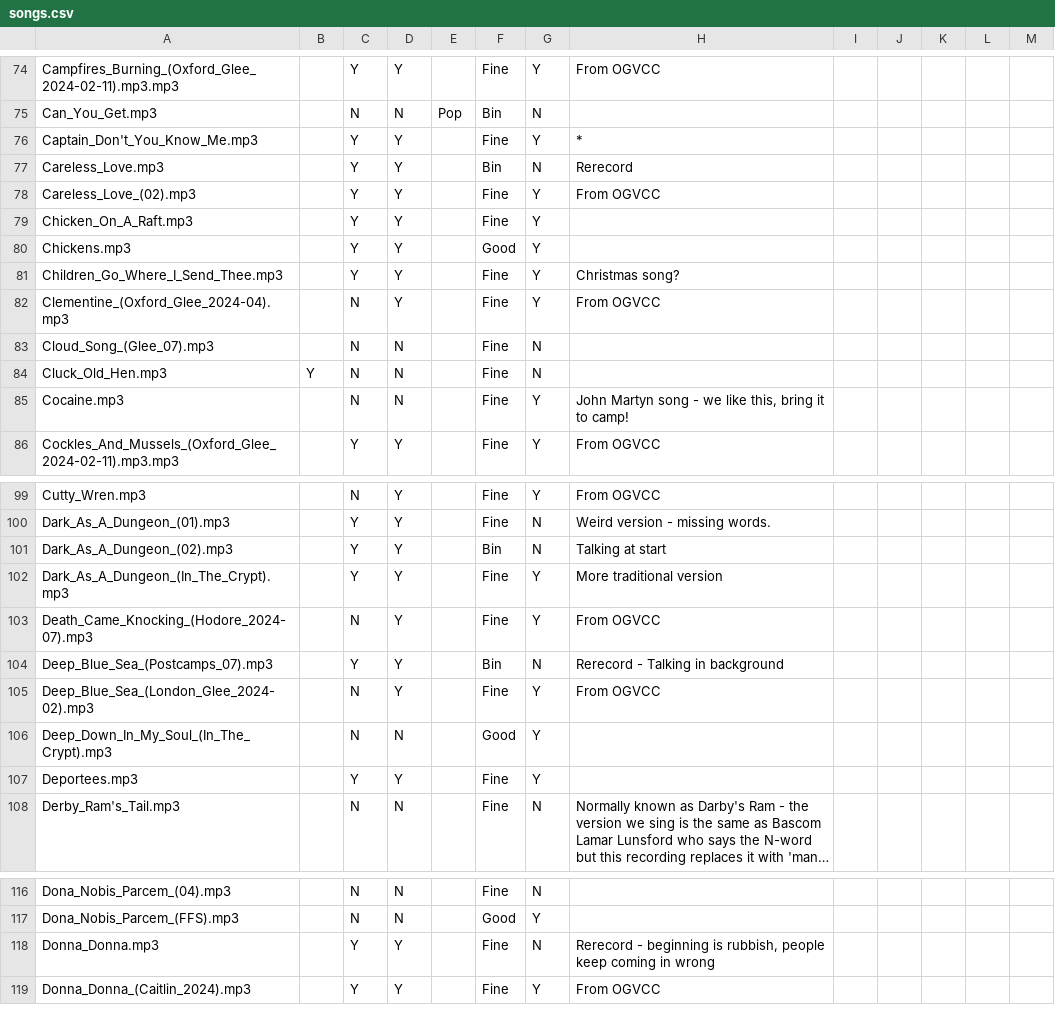
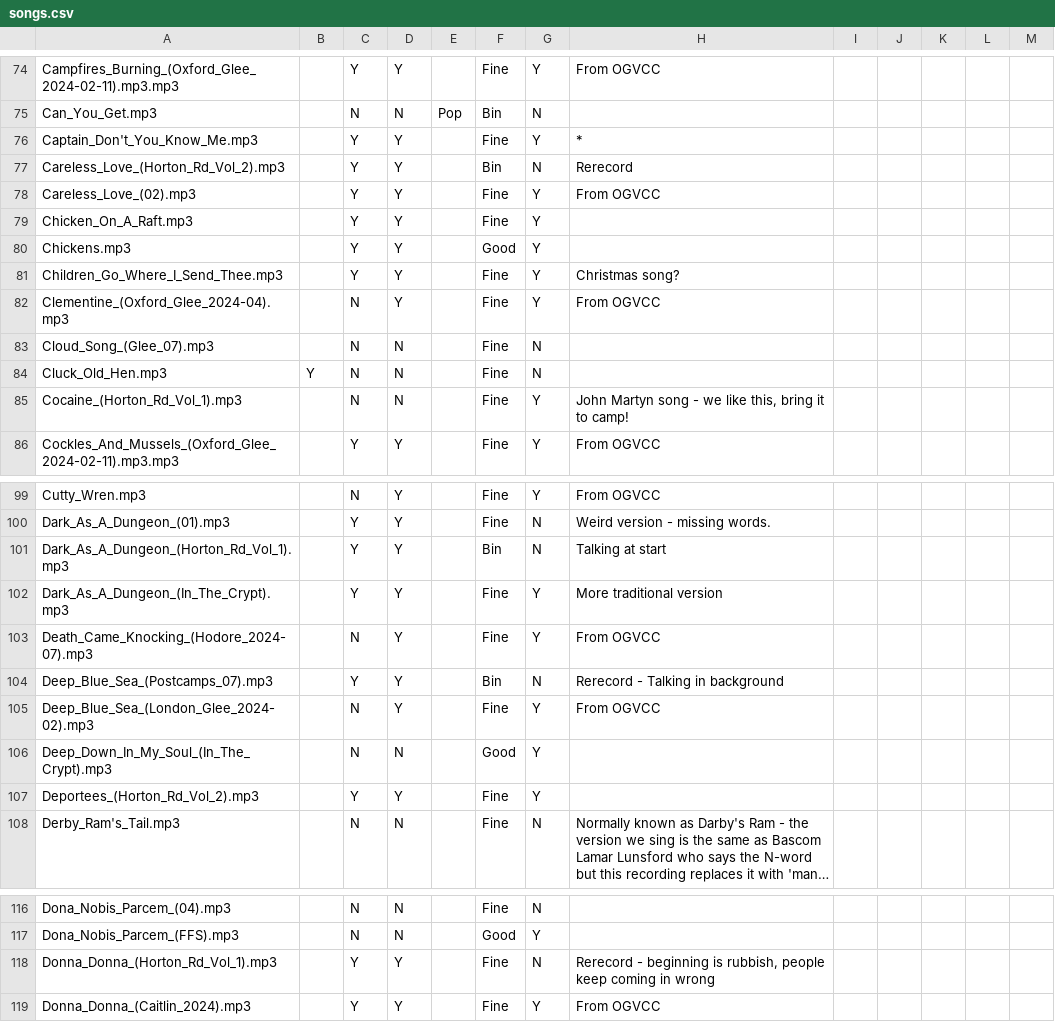
Before and after one commit to IMP1/virtualcampfire, a CSV file: songs.csv, drawn as a sheet; only a part is shown, gaps mark what is left out; long unchanged cells end in …; the diff covers the shown part only; the diff names each change by its address in the sheet, - before the commit and + after, or states it on an @@ line.

```diff
--- a/songs.csv
+++ b/songs.csv
-A77: Careless_Love.mp3
+A77: Careless_Love_(Horton_Rd_Vol_2).mp3
-A85: Cocaine.mp3
+A85: Cocaine_(Horton_Rd_Vol_1).mp3
-A101: Dark_As_A_Dungeon_(02).mp3
+A101: Dark_As_A_Dungeon_(Horton_Rd_Vol_1).mp3
-A107: Deportees.mp3
+A107: Deportees_(Horton_Rd_Vol_2).mp3
-A118: Donna_Donna.mp3
+A118: Donna_Donna_(Horton_Rd_Vol_1).mp3
```
Also changed, not shown: 25 edited cells elsewhere in this file, 47 other files.
